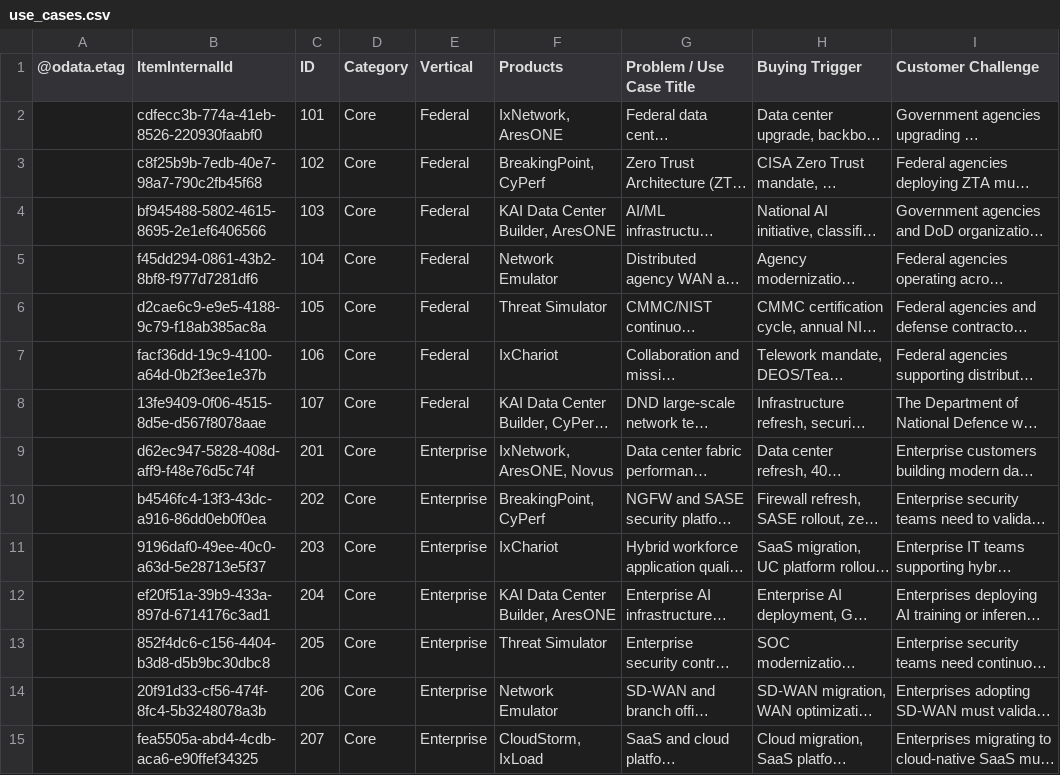
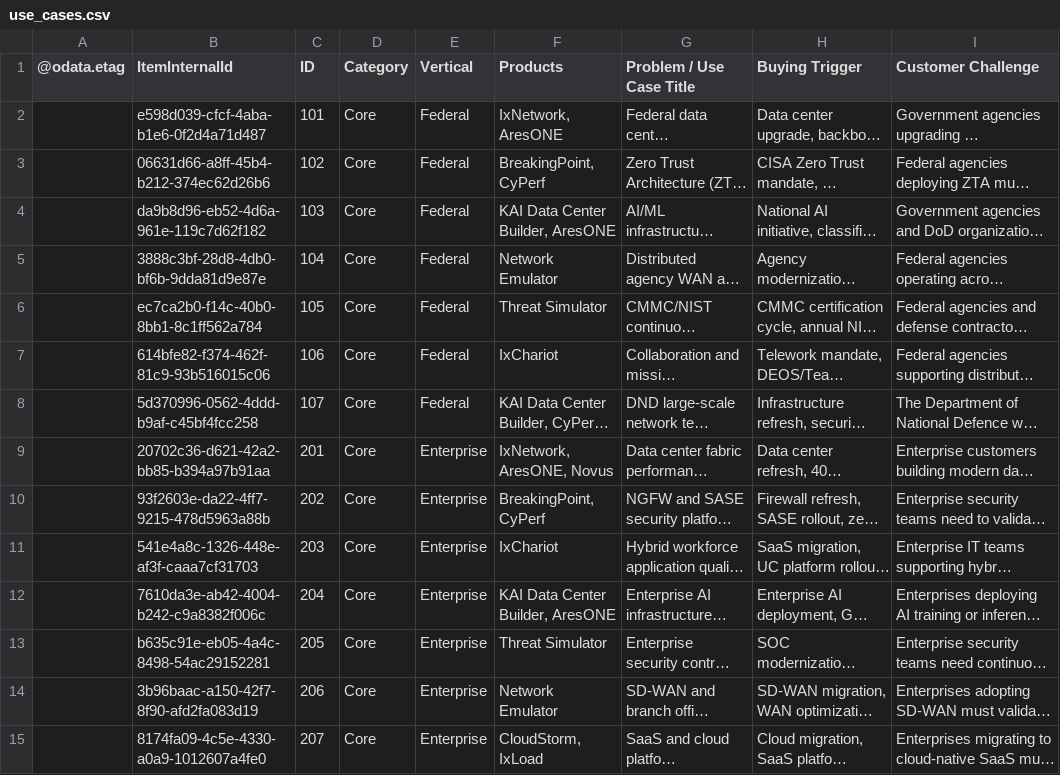
Before and after one commit to sksrinivasan27/keysight-nts-hub-pipeline, a CSV file: data/use_cases.csv, drawn as a sheet; only a part is shown; long unchanged cells end in …; the diff covers the shown part only; the diff names each change by its address in the sheet, - before the commit and + after, or states it on an @@ line.

Commit message:
Auto-update: Excel sync

```diff
--- a/data/use_cases.csv
+++ b/data/use_cases.csv
-B2 (ItemInternalId): cdfecc3b-774a-41eb-8526-220930faabf0
+B2 (ItemInternalId): e598d039-cfcf-4aba-b1e6-0f2d4a71d487
-B3 (ItemInternalId): c8f25b9b-7edb-40e7-98a7-790c2fb45f68
+B3 (ItemInternalId): 06631d66-a8ff-45b4-b212-374ec62d26b6
-B4 (ItemInternalId): bf945488-5802-4615-8695-2e1ef6406566
+B4 (ItemInternalId): da9b8d96-eb52-4d6a-961e-119c7d62f182
-B5 (ItemInternalId): f45dd294-0861-43b2-8bf8-f977d7281df6
+B5 (ItemInternalId): 3888c3bf-28d8-4db0-bf6b-9dda81d9e87e
-B6 (ItemInternalId): d2cae6c9-e9e5-4188-9c79-f18ab385ac8a
+B6 (ItemInternalId): ec7ca2b0-f14c-40b0-8bb1-8c1ff562a784
-B7 (ItemInternalId): facf36dd-19c9-4100-a64d-0b2f3ee1e37b
+B7 (ItemInternalId): 614bfe82-f374-462f-81c9-93b516015c06
-B8 (ItemInternalId): 13fe9409-0f06-4515-8d5e-d567f8078aae
+B8 (ItemInternalId): 5d370996-0562-4ddd-b9af-c45bf4fcc258
-B9 (ItemInternalId): d62ec947-5828-408d-aff9-f48e76d5c74f
+B9 (ItemInternalId): 20702c36-d621-42a2-bb85-b394a97b91aa
-B10 (ItemInternalId): b4546fc4-13f3-43dc-a916-86dd0eb0f0ea
+B10 (ItemInternalId): 93f2603e-da22-4ff7-9215-478d5963a88b
-B11 (ItemInternalId): 9196daf0-49ee-40c0-a63d-5e28713e5f37
+B11 (ItemInternalId): 541e4a8c-1326-448e-af3f-caaa7cf31703
-B12 (ItemInternalId): ef20f51a-39b9-433a-897d-6714176c3ad1
+B12 (ItemInternalId): 7610da3e-ab42-4004-b242-c9a8382f006c
-B13 (ItemInternalId): 852f4dc6-c156-4404-b3d8-d5b9bc30dbc8
+B13 (ItemInternalId): b635c91e-eb05-4a4c-8498-54ac29152281
-B14 (ItemInternalId): 20f91d33-cf56-474f-8fc4-5b3248078a3b
+B14 (ItemInternalId): 3b96baac-a150-42f7-8f90-afd2fa083d19
-B15 (ItemInternalId): fea5505a-abd4-4cdb-aca6-e90ffef34325
+B15 (ItemInternalId): 8174fa09-4c5e-4330-a0a9-1012607a4fe0
```
Also changed, not shown: 52 edited cells elsewhere in this file.
